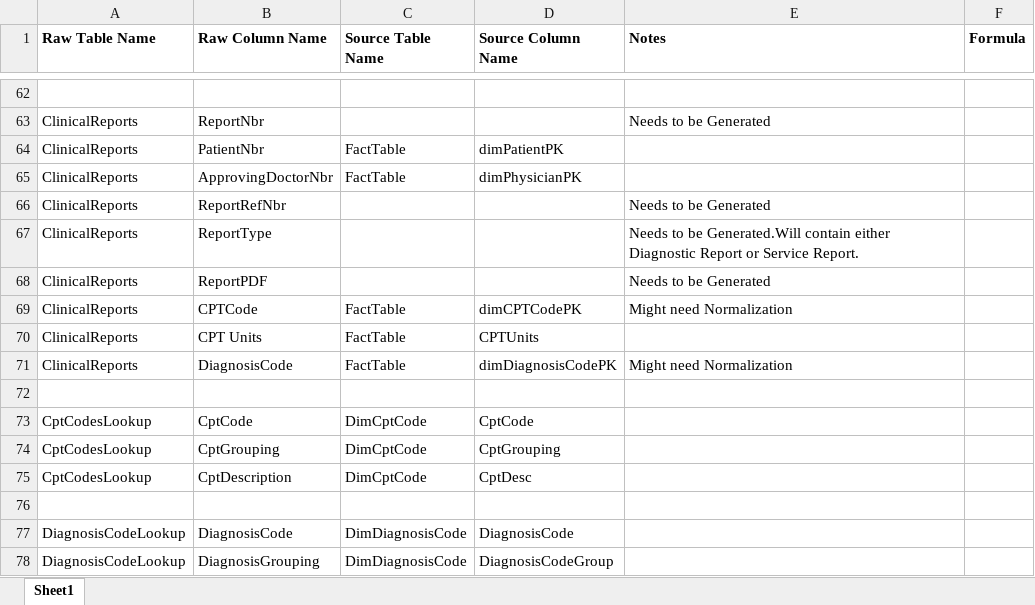
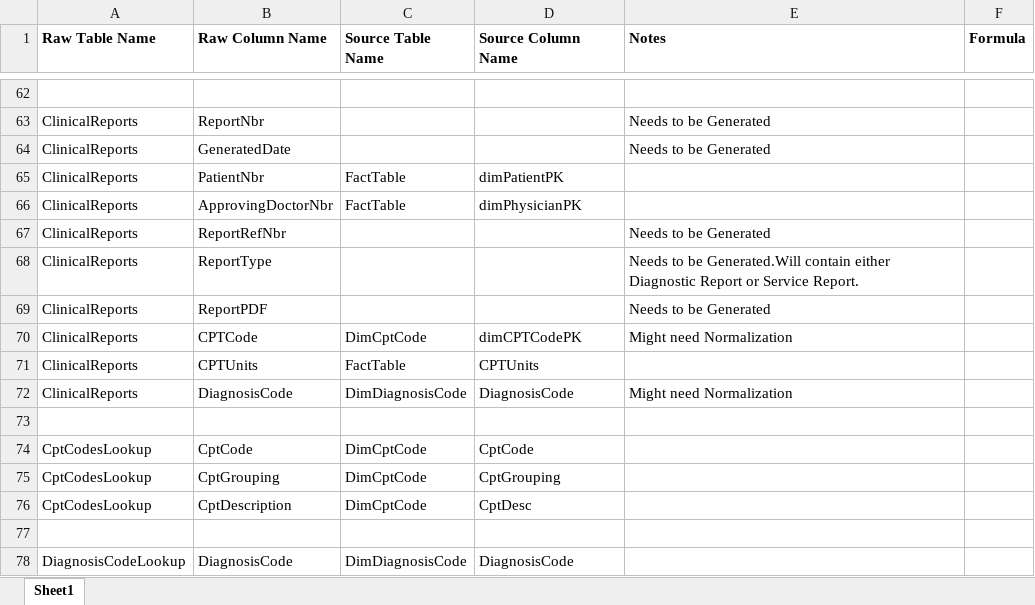
Before and after one commit to murtazaa-hussainn/dawh-project, an Excel workbook: SpaghettiPlan.xlsx, sheet Sheet1, drawn as a sheet; only a part is shown, gaps mark what is left out; the shorter side is filled out with more unchanged rows; values as stored, in another font and other column widths than the file's, no borders; addresses are those after the commit; the diff names each change by its address in the sheet, - before the commit and + after, or states it on an @@ line.

Commit message:
Completed Spaghetti Creater

```diff
--- a/SpaghettiPlan.xlsx (sheet Sheet1)
+++ b/SpaghettiPlan.xlsx (sheet Sheet1)
+row 64: ClinicalReports | GeneratedDate |  |  | Needs to be Generated
-C70 (Source Table Name): FactTable
+C70 (Source Table Name): DimCptCode
-B71 (Raw Column Name): CPT Units
+B71 (Raw Column Name): CPTUnits
-C72 (Source Table Name): FactTable
+C72 (Source Table Name): DimDiagnosisCode
-D72 (Source Column Name): dimDiagnosisCodePK
+D72 (Source Column Name): DiagnosisCode
```
